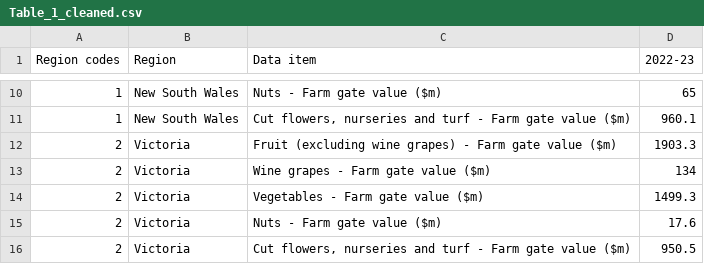
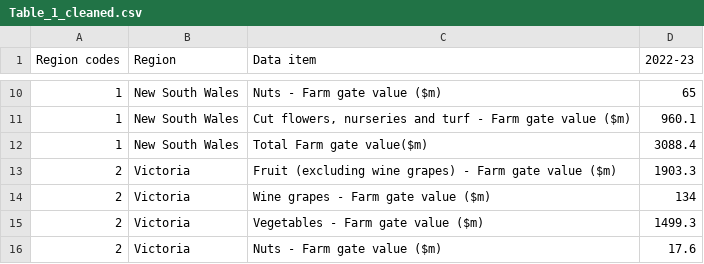
Before and after one commit to jessicaaliuxin/Australian-Horticulture-Visualization-2023, a CSV file: Table_1_cleaned.csv, drawn as a sheet; only a part is shown, gaps mark what is left out; the shorter side is filled out with more unchanged rows; the diff names each change by its address in the sheet, - before the commit and + after, or states it on an @@ line.

Commit message:
Update Table_1_cleaned.csv

```diff
--- a/Table_1_cleaned.csv
+++ b/Table_1_cleaned.csv
+row 12: 1 | New South Wales | Total Farm gate value($m) | 3088.4
```
